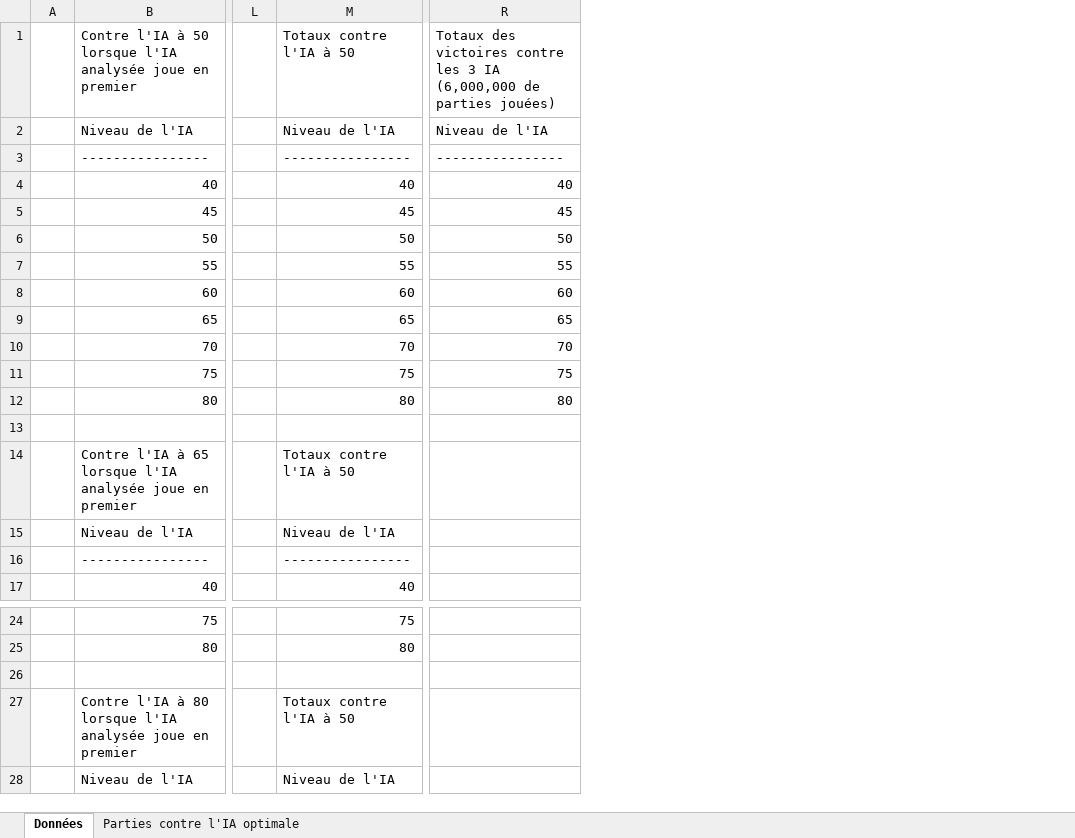
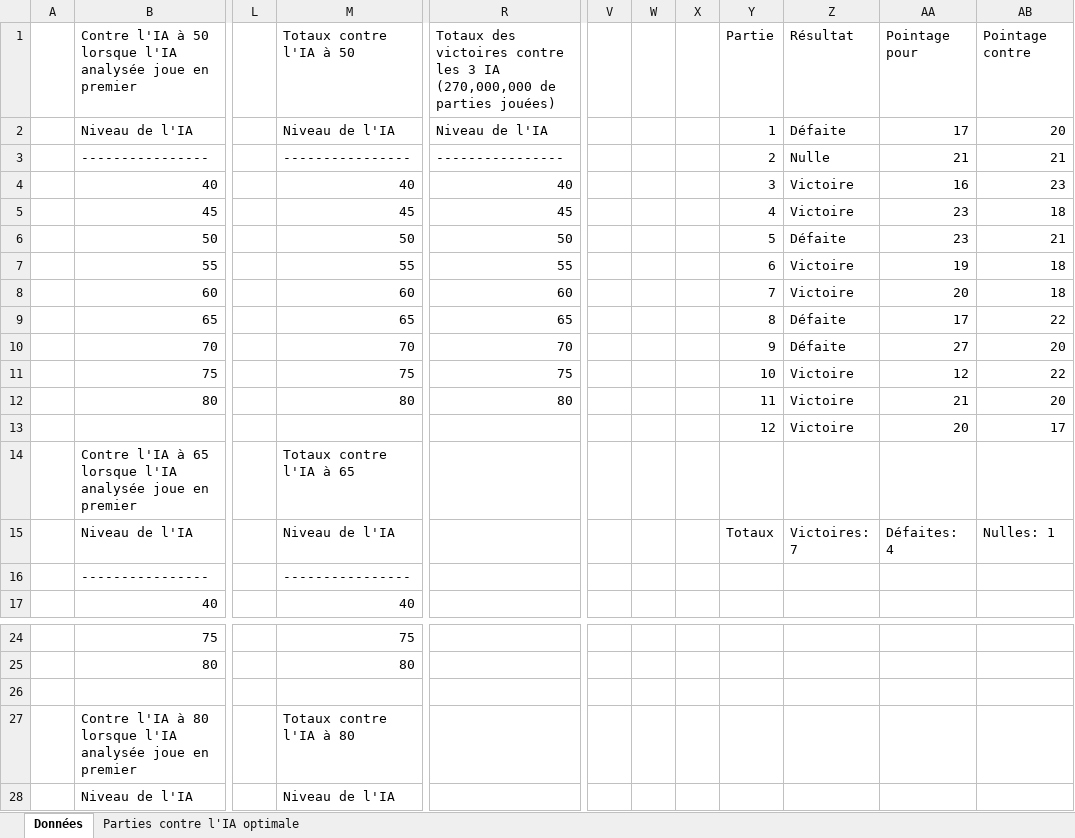
Before and after one commit to Dave1840438/TP3-Stats-BlackJack, an Excel workbook: Dave.xlsx, sheet Données, drawn as a sheet; only a part is shown, gaps mark what is left out; values as stored, in another font and other column widths than the file's, no borders; charts and pictures not drawn; rows hold the shown columns only; the diff names each change by its address in the sheet, - before the commit and + after, or states it on an @@ line.

Commit message:
Fini pour de vrai

```diff
--- a/Dave.xlsx (sheet Données)
+++ b/Dave.xlsx (sheet Données)
+column V, empty
+column W, empty
+column X, empty
+column Y, rows 1-15: Partie | 1 | 2 | 3 | 4 | 5 | 6 | 7 | 8 | 9 | 10 | 11 | 12 |  | Totaux
+column Z, rows 1-15: Résultat | Défaite | Nulle | Victoire | Victoire | Défaite | Victoire | Victoire | Défaite | Défaite | Victoire | Victoire | Victoire |  | Victoires: 7
+column AA, rows 1-15: Pointage pour | 17 | 21 | 16 | 23 | 23 | 19 | 20 | 17 | 27 | 12 | 21 | 20 |  | Défaites: 4
+column AB, rows 1-15: Pointage contre | 20 | 21 | 23 | 18 | 21 | 18 | 18 | 22 | 20 | 22 | 20 | 17 |  | Nulles: 1
-R1: …3 IA (6,000,000 de parties…
+R1: …3 IA (270,000,000 de parties…
-row 13: (empty)
+row 13:  |  |  |  |  |  |  |  | 12 | Victoire | 20 | 17
-M14: Totaux contre l'IA à 50
+M14: Totaux contre l'IA à 65
-M27: Totaux contre l'IA à 50
+M27: Totaux contre l'IA à 80
```
Also changed, not shown: charts or pictures, 4 other files.
